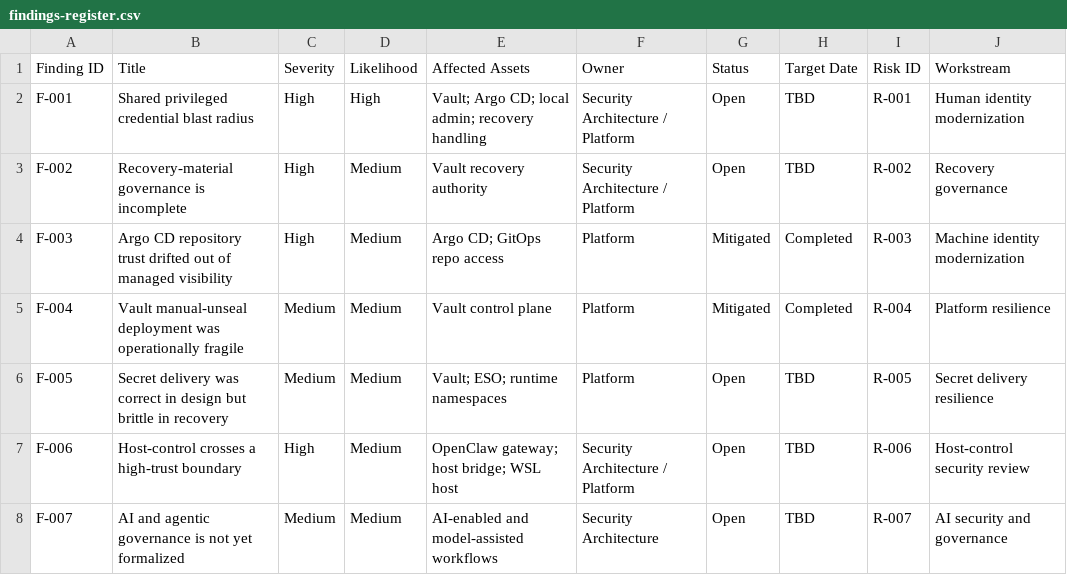
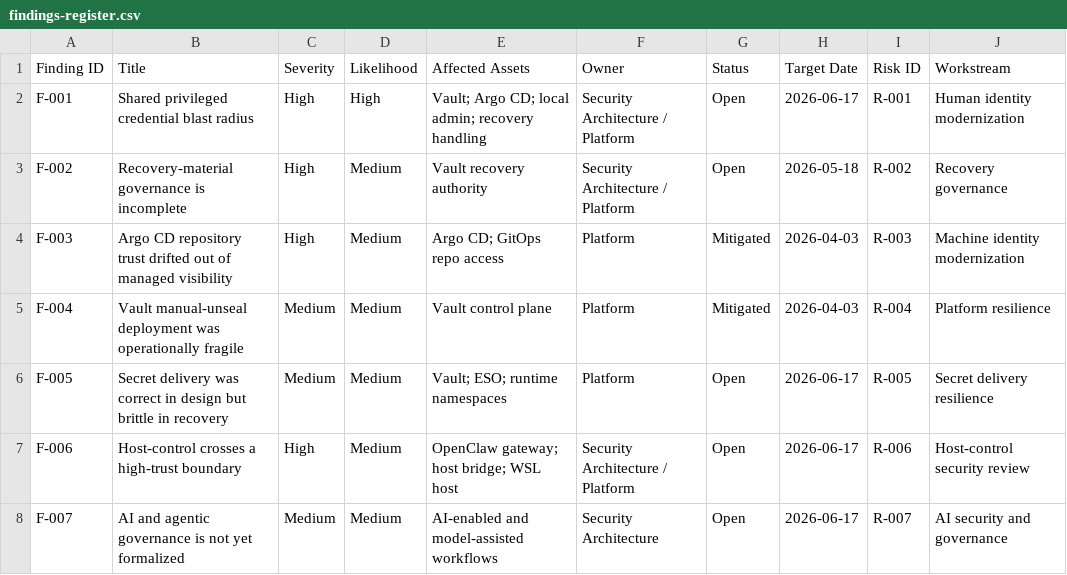
Before and after one commit to mfshaf7/security-architecture, a CSV file: registers/csv/findings-register.csv, drawn as a sheet.

```diff
--- a/registers/csv/findings-register.csv
+++ b/registers/csv/findings-register.csv
@@ -1,8 +1,8 @@
 Finding ID,Title,Severity,Likelihood,Affected Assets,Owner,Status,Target Date,Risk ID,Workstream
-F-001,Shared privileged credential blast radius,High,High,"Vault; Argo CD; local admin; recovery handling","Security Architecture / Platform",Open,TBD,R-001,Human identity modernization
-F-002,Recovery-material governance is incomplete,High,Medium,"Vault recovery authority","Security Architecture / Platform",Open,TBD,R-002,Recovery governance
-F-003,Argo CD repository trust drifted out of managed visibility,High,Medium,"Argo CD; GitOps repo access",Platform,Mitigated,Completed,R-003,Machine identity modernization
-F-004,Vault manual-unseal deployment was operationally fragile,Medium,Medium,"Vault control plane",Platform,Mitigated,Completed,R-004,Platform resilience
-F-005,Secret delivery was correct in design but brittle in recovery,Medium,Medium,"Vault; ESO; runtime namespaces",Platform,Open,TBD,R-005,Secret delivery resilience
-F-006,Host-control crosses a high-trust boundary,High,Medium,"OpenClaw gateway; host bridge; WSL host","Security Architecture / Platform",Open,TBD,R-006,Host-control security review
-F-007,AI and agentic governance is not yet formalized,Medium,Medium,"AI-enabled and model-assisted workflows",Security Architecture,Open,TBD,R-007,AI security and governance
+F-001,Shared privileged credential blast radius,High,High,"Vault; Argo CD; local admin; recovery handling","Security Architecture / Platform",Open,2026-06-17,R-001,Human identity modernization
+F-002,Recovery-material governance is incomplete,High,Medium,"Vault recovery authority","Security Architecture / Platform",Open,2026-05-18,R-002,Recovery governance
+F-003,Argo CD repository trust drifted out of managed visibility,High,Medium,"Argo CD; GitOps repo access",Platform,Mitigated,2026-04-03,R-003,Machine identity modernization
+F-004,Vault manual-unseal deployment was operationally fragile,Medium,Medium,"Vault control plane",Platform,Mitigated,2026-04-03,R-004,Platform resilience
+F-005,Secret delivery was correct in design but brittle in recovery,Medium,Medium,"Vault; ESO; runtime namespaces",Platform,Open,2026-06-17,R-005,Secret delivery resilience
+F-006,Host-control crosses a high-trust boundary,High,Medium,"OpenClaw gateway; host bridge; WSL host","Security Architecture / Platform",Open,2026-06-17,R-006,Host-control security review
+F-007,AI and agentic governance is not yet formalized,Medium,Medium,"AI-enabled and model-assisted workflows",Security Architecture,Open,2026-06-17,R-007,AI security and governance
```
Also changed, not shown: 11 other files.
